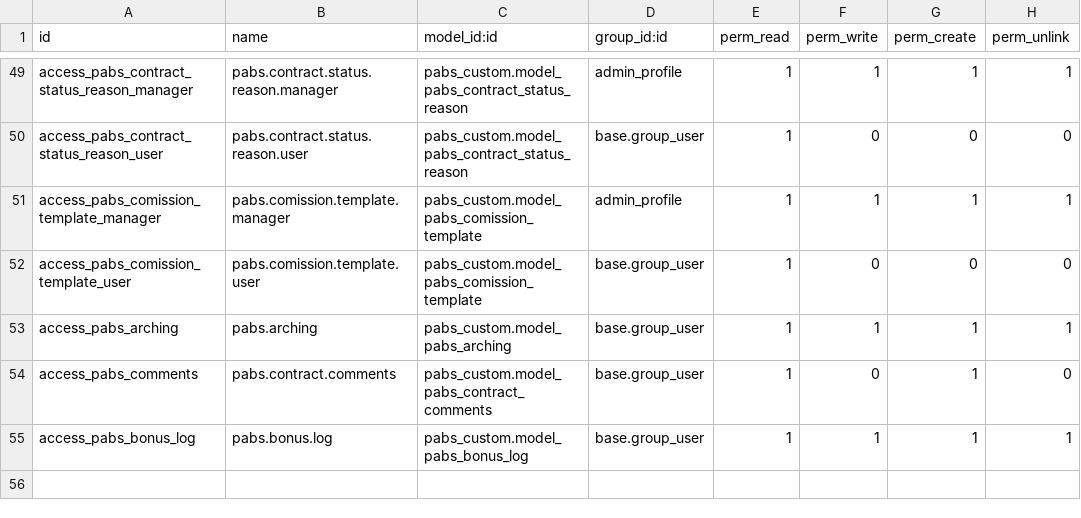
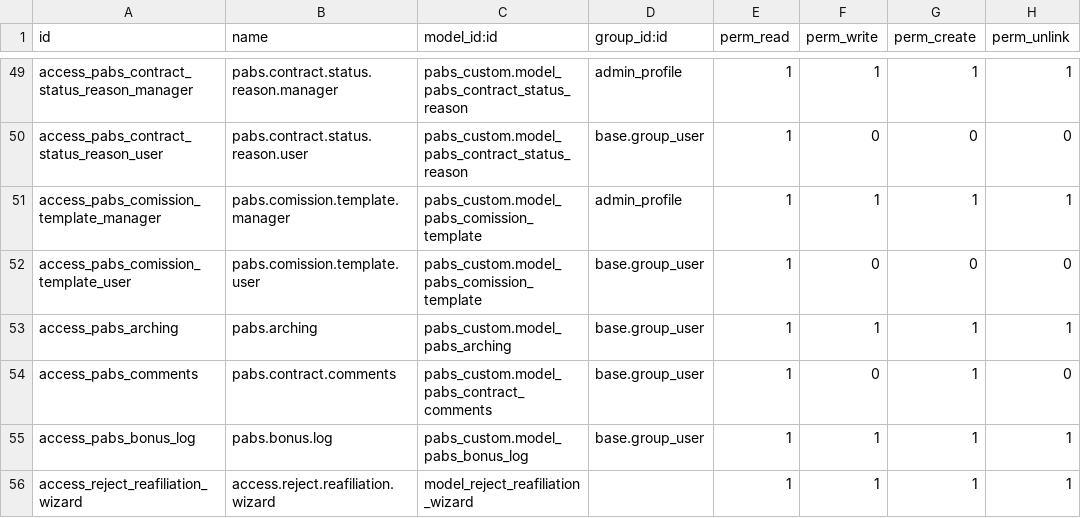
Before and after one commit to eserra01/x, a CSV file: pabs_custom/security/ir.model.access.csv, drawn as a sheet; only a part is shown, gaps mark what is left out; the diff names each change by its address in the sheet, - before the commit and + after, or states it on an @@ line.

```diff
--- a/pabs_custom/security/ir.model.access.csv
+++ b/pabs_custom/security/ir.model.access.csv
+row 56: access_reject_reafiliation_wizard | access.reject.reafiliation.wizard | model_reject_reafiliation_wizard |  | 1 | 1 | 1 | 1
```
Also changed, not shown: 5 other files.
